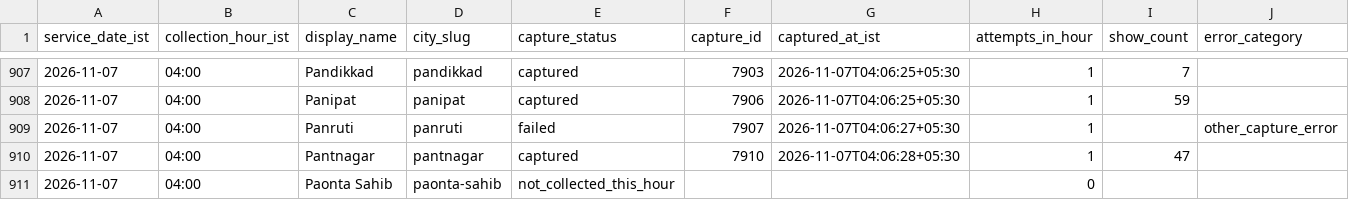
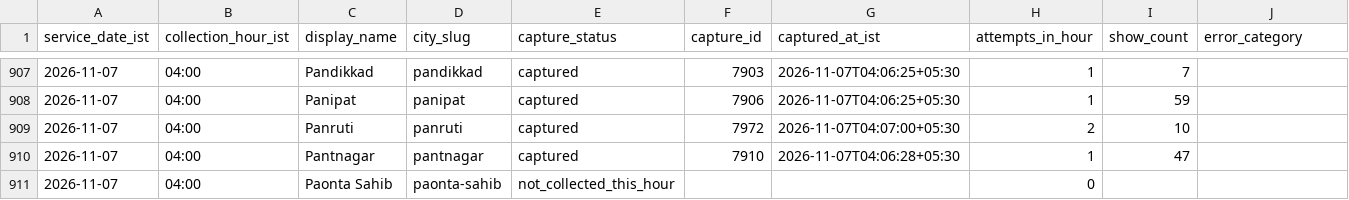
Before and after one commit to usuanhthja279/cinepruse-application, a CSV file: ScreenLedger/dashboard/data/district_hourly_runs_2026-11-07/city_coverage_2026-11-07_0400_IST.csv, drawn as a sheet; only a part is shown, gaps mark what is left out.

```diff
--- a/ScreenLedger/dashboard/data/district_hourly_runs_2026-11-07/city_coverage_2026-11-07_0400_IST.csv
+++ b/ScreenLedger/dashboard/data/district_hourly_runs_2026-11-07/city_coverage_2026-11-07_0400_IST.csv
@@ -908,3 +908,3 @@
 2026-11-07,04:00,Panipat,panipat,captured,7906,2026-11-07T04:06:25+05:30,1,59,
-2026-11-07,04:00,Panruti,panruti,failed,7907,2026-11-07T04:06:27+05:30,1,,other_capture_error
+2026-11-07,04:00,Panruti,panruti,captured,7972,2026-11-07T04:07:00+05:30,2,10,
 2026-11-07,04:00,Pantnagar,pantnagar,captured,7910,2026-11-07T04:06:28+05:30,1,47,
```
Also changed, not shown: ScreenLedger/dashboard/data/district_hourly_runs_2026-11-07/city_coverage_2026-11-07_0200_IST.csv, ScreenLedger/dashboard/data/district_hourly_runs_2026-11-07/city_coverage_2026-11-07_0300_IST.csv, 26 other files.
